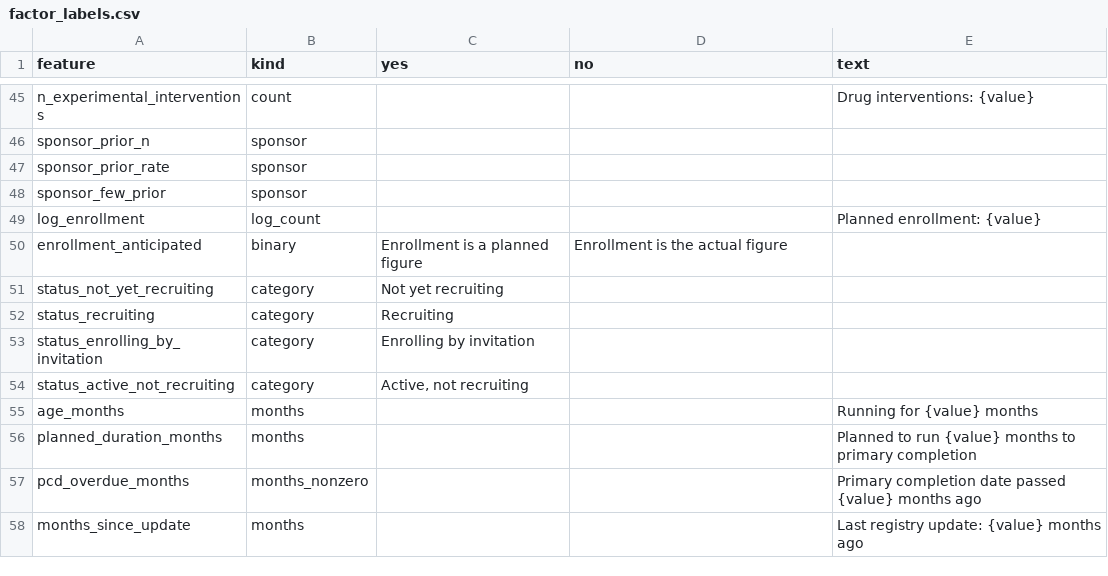
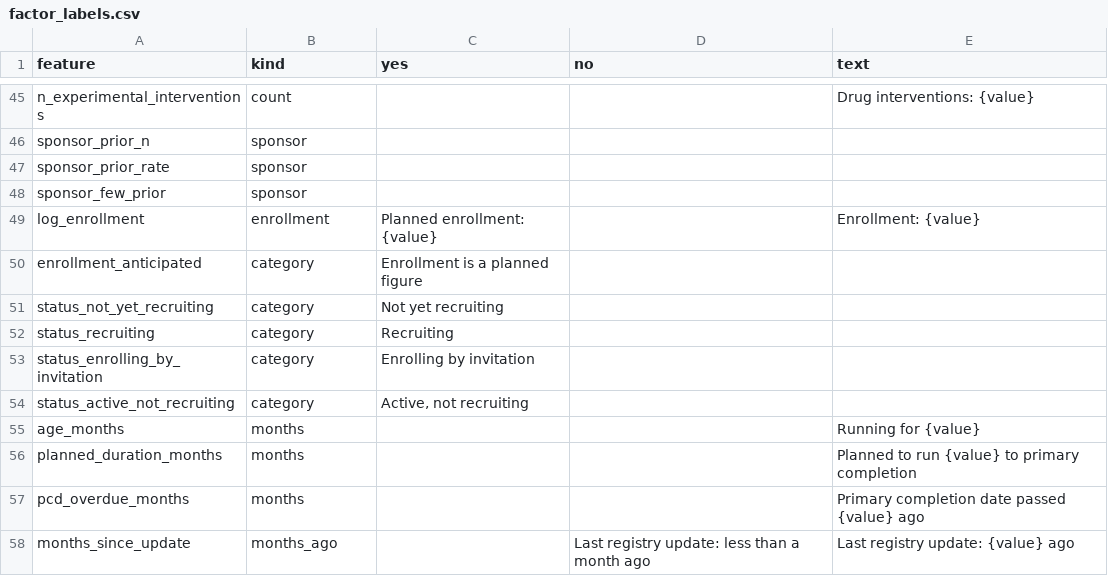
Before and after one commit to martin-valny/trials, a CSV file: config/risk/factor_labels.csv, drawn as a sheet; only a part is shown, gaps mark what is left out.

```diff
--- a/config/risk/factor_labels.csv
+++ b/config/risk/factor_labels.csv
@@ -48,4 +48,4 @@ sponsor_prior_rate,sponsor,,,
 sponsor_few_prior,sponsor,,,
-log_enrollment,log_count,,,Planned enrollment: {value}
-enrollment_anticipated,binary,Enrollment is a planned figure,Enrollment is the actual figure,
+log_enrollment,enrollment,Planned enrollment: {value},,Enrollment: {value}
+enrollment_anticipated,category,Enrollment is a planned figure,,
 status_not_yet_recruiting,category,Not yet recruiting,,
@@ -54,5 +54,5 @@ status_enrolling_by_invitation,category,Enrolling by invitation,,
 status_active_not_recruiting,category,"Active, not recruiting",,
-age_months,months,,,Running for {value} months
-planned_duration_months,months,,,Planned to run {value} months to primary completion
-pcd_overdue_months,months_nonzero,,,Primary completion date passed {value} months ago
-months_since_update,months,,,Last registry update: {value} months ago
+age_months,months,,,Running for {value}
+planned_duration_months,months,,,Planned to run {value} to primary completion
+pcd_overdue_months,months,,,Primary completion date passed {value} ago
+months_since_update,months_ago,,Last registry update: less than a month ago,Last registry update: {value} ago
```
Also changed, not shown: 6 other files.
